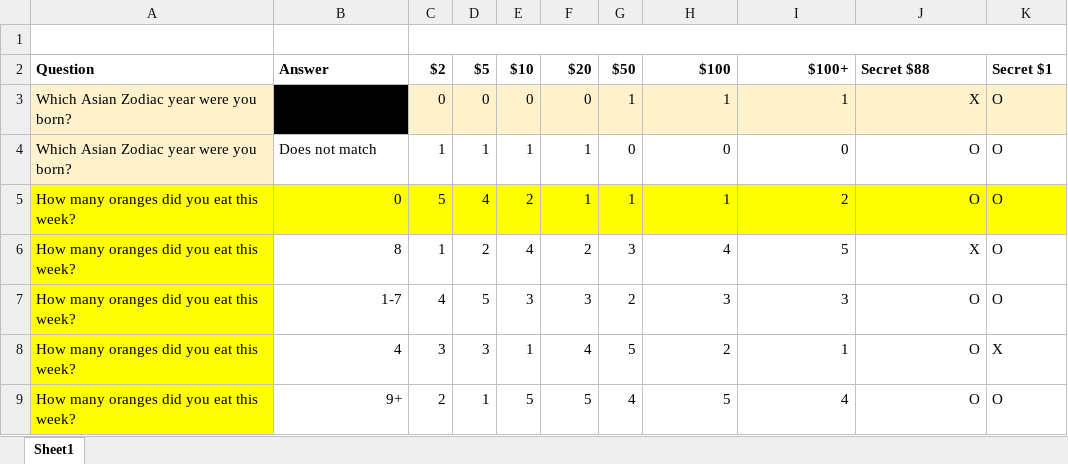
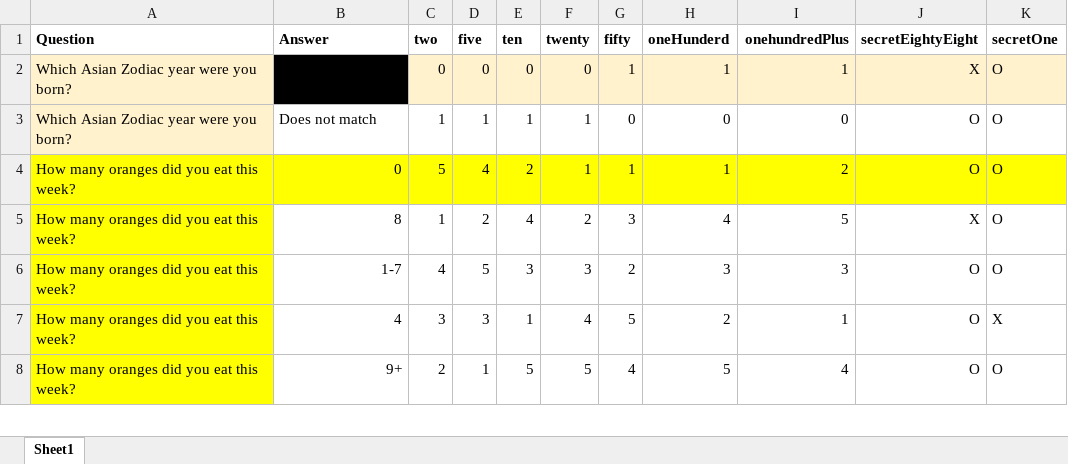
Before and after one commit to JohnleDo/Mayhem, an Excel workbook: server/example.xlsx, sheet Sheet1, drawn as a sheet; only a part is shown; values as stored, in another font and other column widths than the file's, no borders; charts and pictures and conditional formats not drawn; removed rows and columns are numbered as before the commit, all else as after; the diff names each change by its address in the sheet, - before the commit and + after, or states it on an @@ line.

```diff
--- a/server/example.xlsx (sheet Sheet1)
+++ b/server/example.xlsx (sheet Sheet1)
-row 1: (empty)
+row 1: Question | Answer | two | five | ten | twenty | fifty | oneHunderd | onehundredPlus | secretEightyEight | secretOne
-C1:K1 merged
-row 2: Question | Answer | $2 | $5 | $10 | $20 | $50 | $100 | $100+ | Secret $88 | Secret $1
```
Also changed, not shown: charts or pictures, 1 other file.
